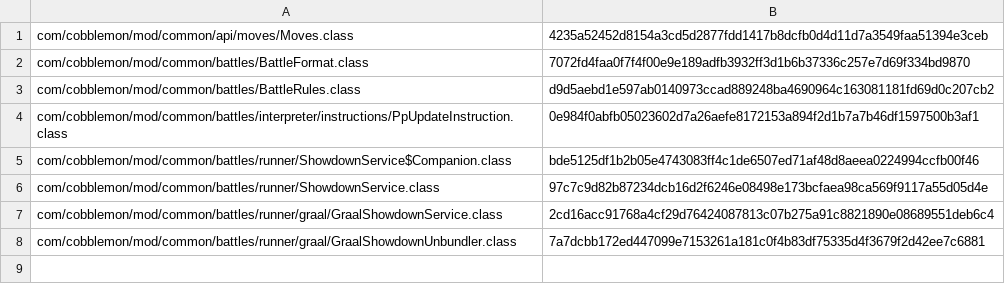
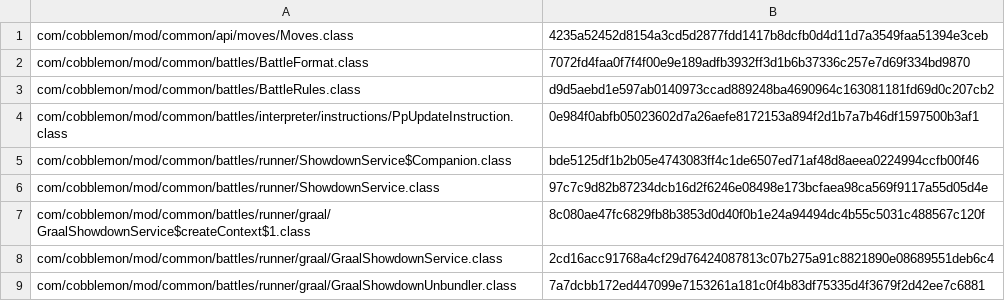
Before and after one commit to sensey12-mm/Maestro, a TSV file: src/main/resources/com/maestroai/training/runtime-domain-classes.tsv, drawn as a sheet.

```diff
--- a/src/main/resources/com/maestroai/training/runtime-domain-classes.tsv
+++ b/src/main/resources/com/maestroai/training/runtime-domain-classes.tsv
@@ -6,2 +6,3 @@ com/cobblemon/mod/common/battles/runner/ShowdownService$Companion.class	bde5125d
 com/cobblemon/mod/common/battles/runner/ShowdownService.class	97c7c9d82b87234dcb16d2f6246e08498e173bcfaea98ca569f9117a55d05d4e
+com/cobblemon/mod/common/battles/runner/graal/GraalShowdownService$createContext$1.class	8c080ae47fc6829fb8b3853d0d40f0b1e24a94494dc4b55c5031c488567c120f
 com/cobblemon/mod/common/battles/runner/graal/GraalShowdownService.class	2cd16acc91768a4cf29d76424087813c07b275a91c8821890e08689551deb6c4
```
Also changed, not shown: 9 other files.
